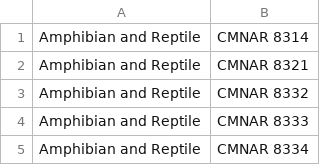
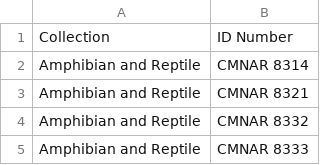
Before and after one commit to mus-nature-ca/mus-nature-mimsy, a CSV file: outputs/all/object-missing-place.csv, drawn as a sheet; only a part is shown; the shorter side is filled out with more unchanged rows.

Commit message:
Add column names to csv for missing place

```diff
--- a/outputs/all/object-missing-place.csv
+++ b/outputs/all/object-missing-place.csv
@@ -1 +1,2 @@
+Collection,ID Number
 Amphibian and Reptile,CMNAR 8314
```
